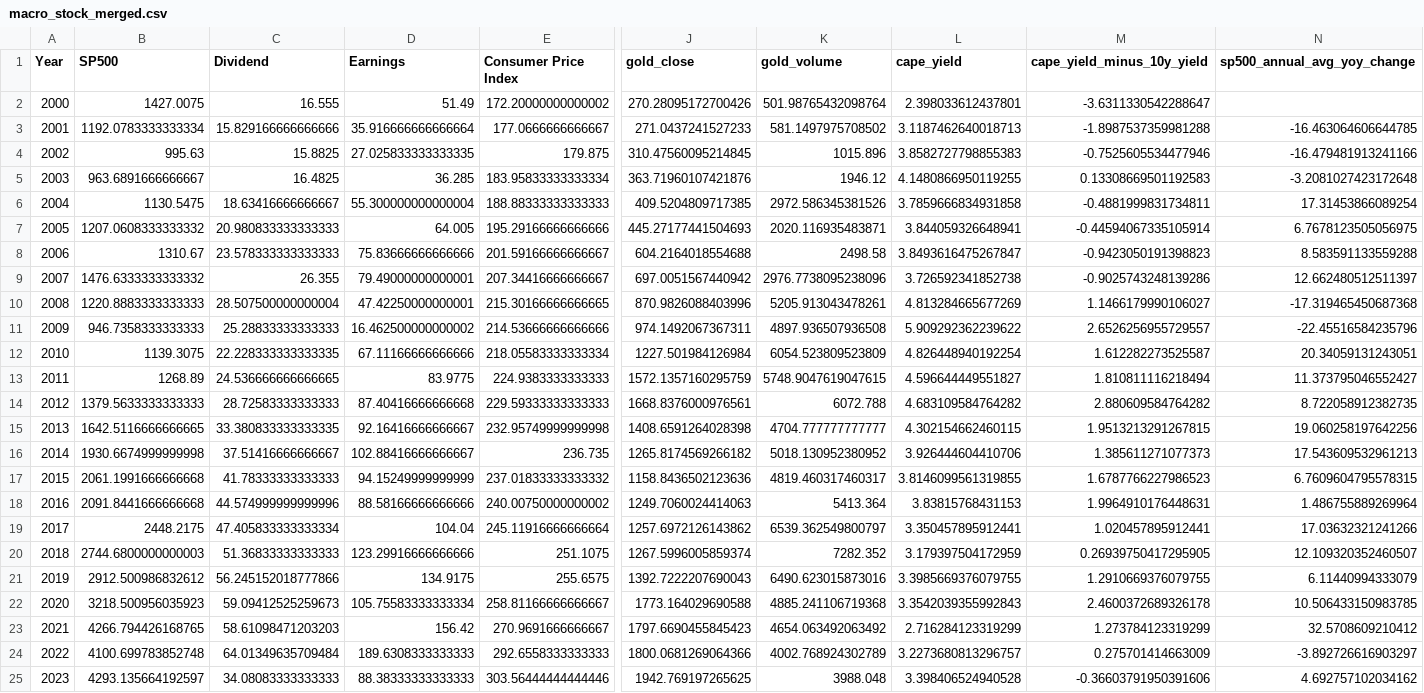
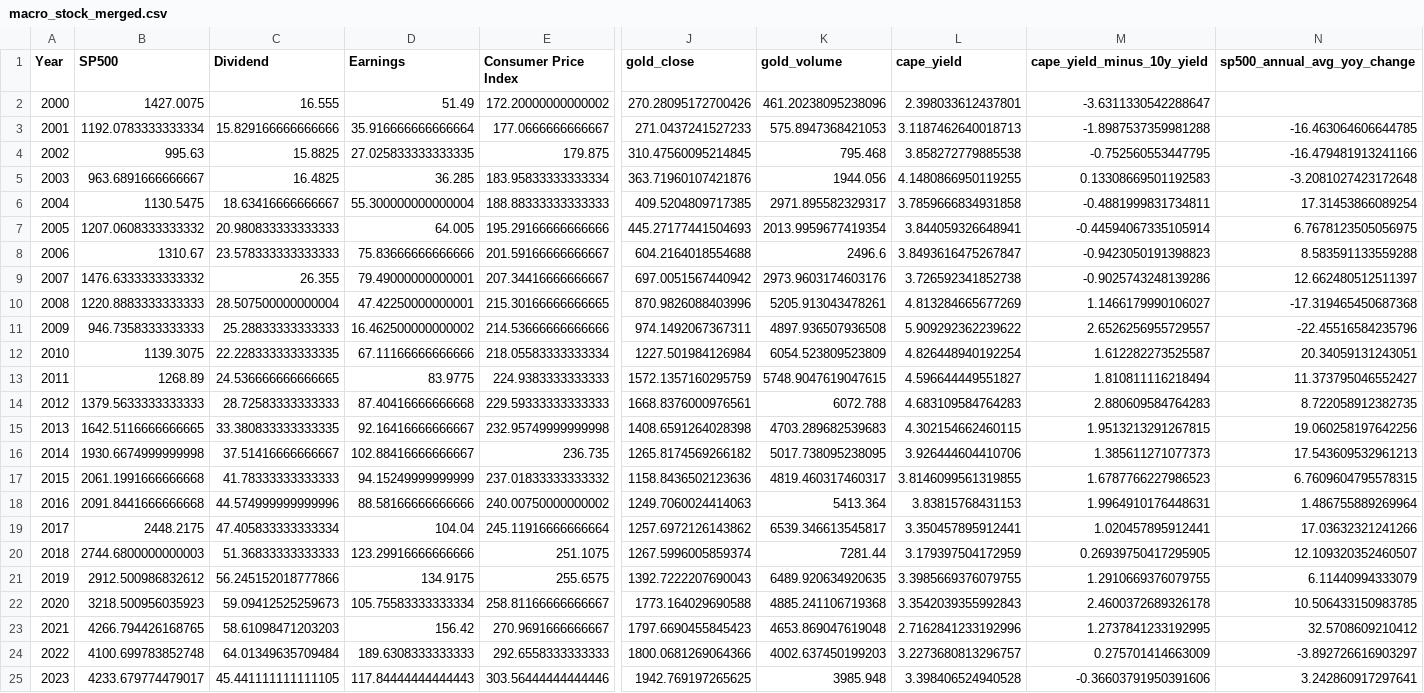
Before and after one commit to luisjfeliu/data-analysis-wrangling-macro-stocks, a CSV file: data/macro_stock_merged.csv, drawn as a sheet; only a part is shown, gaps mark what is left out; the diff names each change by its address in the sheet, - before the commit and + after, or states it on an @@ line.

```diff
--- a/data/macro_stock_merged.csv
+++ b/data/macro_stock_merged.csv
-K2 (gold_volume): 501.98765432098764
+K2 (gold_volume): 461.20238095238096
-K3 (gold_volume): 581.1497975708502
+K3 (gold_volume): 575.8947368421053
-K4 (gold_volume): 1015.896
+K4 (gold_volume): 795.468
-L4 (cape_yield): 3.8582727798855383
+L4 (cape_yield): 3.858272779885538
-M4 (cape_yield_minus_10y_yield): -0.7525605534477946
+M4 (cape_yield_minus_10y_yield): -0.752560553447795
-K5 (gold_volume): 1946.12
+K5 (gold_volume): 1944.056
-K6 (gold_volume): 2972.586345381526
+K6 (gold_volume): 2971.895582329317
-K7 (gold_volume): 2020.116935483871
+K7 (gold_volume): 2013.9959677419354
-K8 (gold_volume): 2498.58
+K8 (gold_volume): 2496.6
-K9 (gold_volume): 2976.7738095238096
+K9 (gold_volume): 2973.9603174603176
-L14 (cape_yield): 4.683109584764282
+L14 (cape_yield): 4.683109584764283
-M14 (cape_yield_minus_10y_yield): 2.880609584764282
+M14 (cape_yield_minus_10y_yield): 2.880609584764283
-K15 (gold_volume): 4704.777777777777
+K15 (gold_volume): 4703.289682539683
-K16 (gold_volume): 5018.130952380952
+K16 (gold_volume): 5017.738095238095
-K19 (gold_volume): 6539.362549800797
+K19 (gold_volume): 6539.346613545817
-K20 (gold_volume): 7282.352
+K20 (gold_volume): 7281.44
-K21 (gold_volume): 6490.623015873016
+K21 (gold_volume): 6489.920634920635
-K23 (gold_volume): 4654.063492063492
+K23 (gold_volume): 4653.869047619048
-L23 (cape_yield): 2.716284123319299
+L23 (cape_yield): 2.7162841233192996
-M23 (cape_yield_minus_10y_yield): 1.273784123319299
+M23 (cape_yield_minus_10y_yield): 1.2737841233192995
-K24 (gold_volume): 4002.768924302789
+K24 (gold_volume): 4002.637450199203
-B25 (SP500): 4293.135664192597
+B25 (SP500): 4233.679774479017
-C25 (Dividend): 34.08083333333333
+C25 (Dividend): 45.441111111111105
-D25 (Earnings): 88.38333333333333
+D25 (Earnings): 117.84444444444443
-K25 (gold_volume): 3988.048
+K25 (gold_volume): 3985.948
-N25 (sp500_annual_avg_yoy_change): 4.692757102034162
+N25 (sp500_annual_avg_yoy_change): 3.242860917297641
```
Also changed, not shown: 11 other files.
